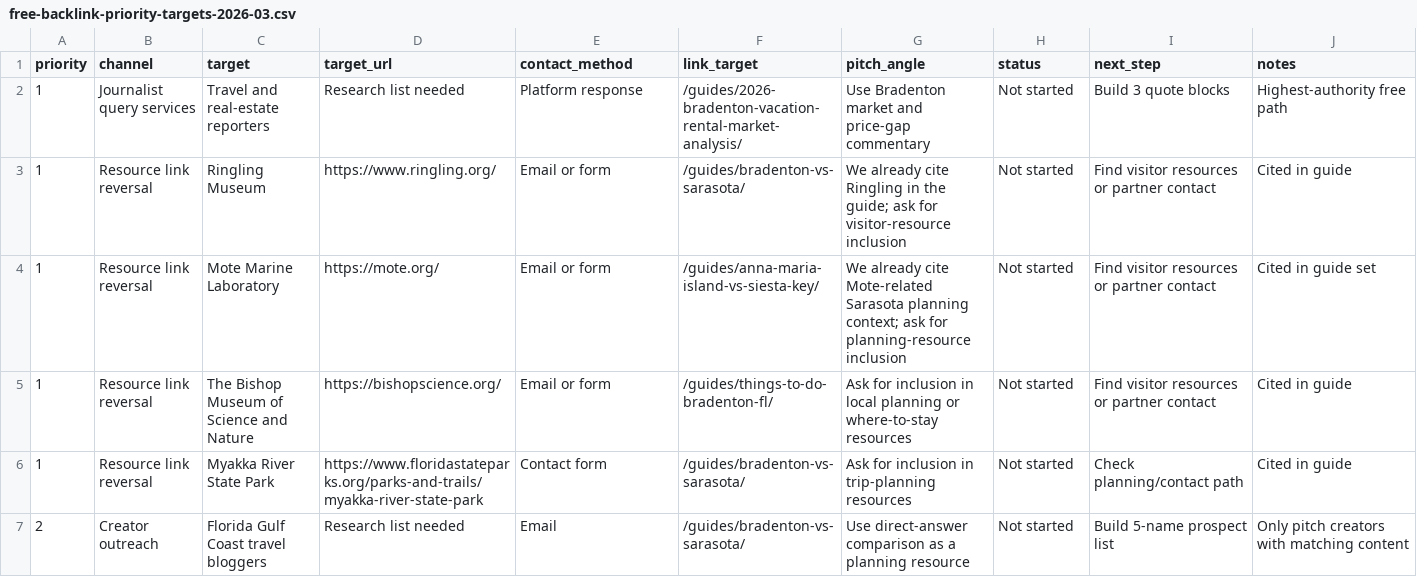
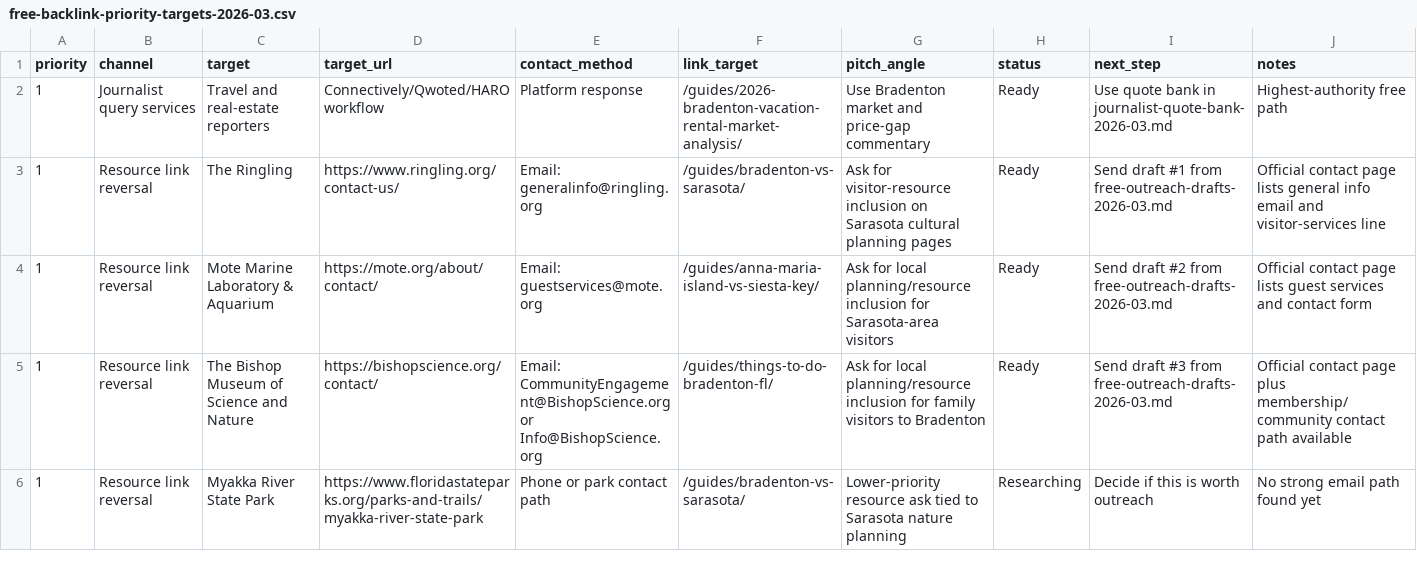
Before and after one commit to uncfreak1255-code/seascape-vacations-site, a CSV file: docs/strategy/free-backlink-priority-targets-2026-03.csv, drawn as a sheet; only a part is shown; the diff covers the shown part only.

Commit message:
Add free backlink execution assets

```diff
--- a/docs/strategy/free-backlink-priority-targets-2026-03.csv
+++ b/docs/strategy/free-backlink-priority-targets-2026-03.csv
@@ -1,7 +1,6 @@
 priority,channel,target,target_url,contact_method,link_target,pitch_angle,status,next_step,notes
-1,Journalist query services,Travel and real-estate reporters,Research list needed,Platform response,/guides/2026-bradenton-vacation-rental-market-analysis/,Use Bradenton market and price-gap commentary,Not started,Build 3 quote blocks,Highest-authority free path
-1,Resource link reversal,Ringling Museum,https://www.ringling.org/,Email or form,/guides/bradenton-vs-sarasota/,We already cite Ringling in the guide; ask for visitor-resource inclusion,Not started,Find visitor resources or partner contact,Cited in guide
-1,Resource link reversal,Mote Marine Laboratory,https://mote.org/,Email or form,/guides/anna-maria-island-vs-siesta-key/,We already cite Mote-related Sarasota planning context; ask for planning-resource inclusion,Not started,Find visitor resources or partner contact,Cited in guide set
-1,Resource link reversal,The Bishop Museum of Science and Nature,https://bishopscience.org/,Email or form,/guides/things-to-do-bradenton-fl/,Ask for inclusion in local planning or where-to-stay resources,Not started,Find visitor resources or partner contact,Cited in guide
-1,Resource link reversal,Myakka River State Park,https://www.floridastateparks.org/parks-and-trails/myakka-river-state-park,Contact form,/guides/bradenton-vs-sarasota/,Ask for inclusion in trip-planning resources,Not started,Check planning/contact path,Cited in guide
-2,Creator outreach,Florida Gulf Coast travel bloggers,Research list needed,Email,/guides/bradenton-vs-sarasota/,Use direct-answer comparison as a planning resource,Not started,Build 5-name prospect list,Only pitch creators with matching content
+1,Journalist query services,Travel and real-estate reporters,Connectively/Qwoted/HARO workflow,Platform response,/guides/2026-bradenton-vacation-rental-market-analysis/,Use Bradenton market and price-gap commentary,Ready,Use quote bank in journalist-quote-bank-2026-03.md,Highest-authority free path
+1,Resource link reversal,The Ringling,https://www.ringling.org/contact-us/,Email: generalinfo@ringling.org,/guides/bradenton-vs-sarasota/,Ask for visitor-resource inclusion on Sarasota cultural planning pages,Ready,Send draft #1 from free-outreach-drafts-2026-03.md,Official contact page lists general info email and visitor-services line
+1,Resource link reversal,Mote Marine Laboratory & Aquarium,https://mote.org/about/contact/,Email: guestservices@mote.org,/guides/anna-maria-island-vs-siesta-key/,Ask for local planning/resource inclusion for Sarasota-area visitors,Ready,Send draft #2 from free-outreach-drafts-2026-03.md,Official contact page lists guest services and contact form
+1,Resource link reversal,The Bishop Museum of Science and Nature,https://bishopscience.org/contact/,Email: CommunityEngagement@BishopScience.org or Info@BishopScience.org,/guides/things-to-do-bradenton-fl/,Ask for local planning/resource inclusion for family visitors to Bradenton,Ready,Send draft #3 from free-outreach-drafts-2026-03.md,Official contact page plus membership/community contact path available
+1,Resource link reversal,Myakka River State Park,https://www.floridastateparks.org/parks-and-trails/myakka-river-state-park,Phone or park contact path,/guides/bradenton-vs-sarasota/,Lower-priority resource ask tied to Sarasota nature planning,Researching,Decide if this is worth outreach,No strong email path found yet
```
Also changed, not shown: 4 added rows, 1 removed row and 8 edited cells elsewhere in this file, 3 other files.
